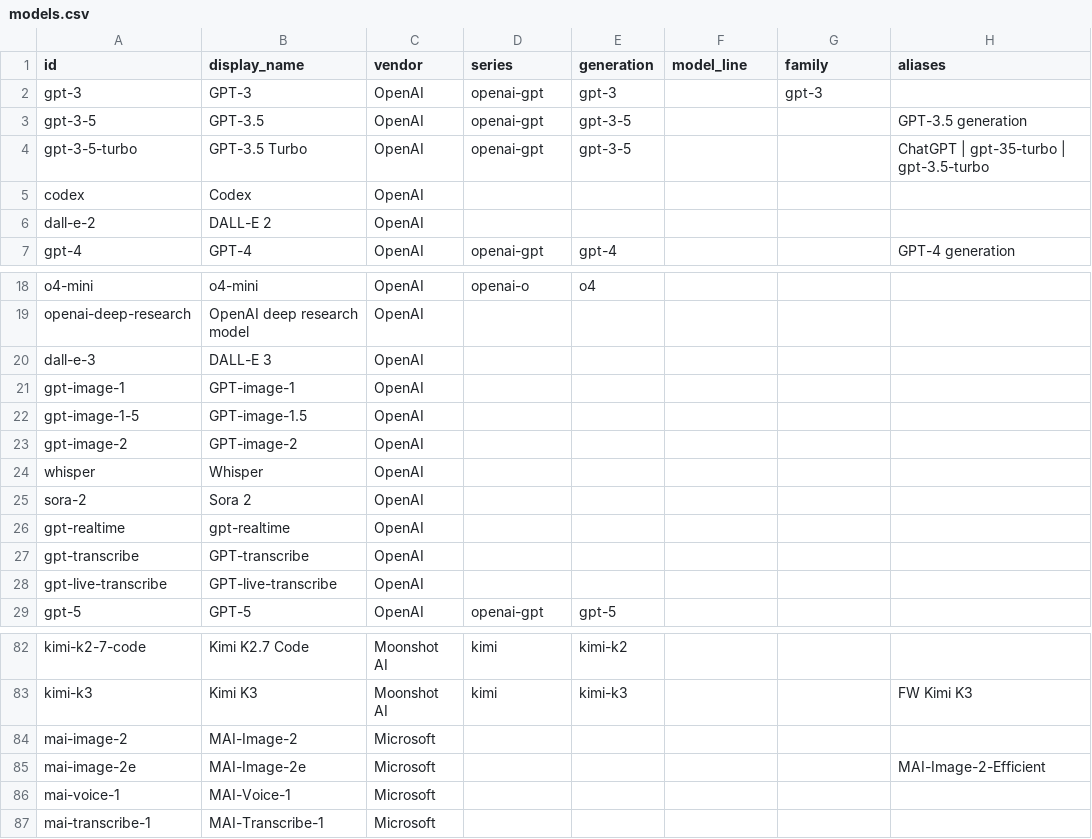
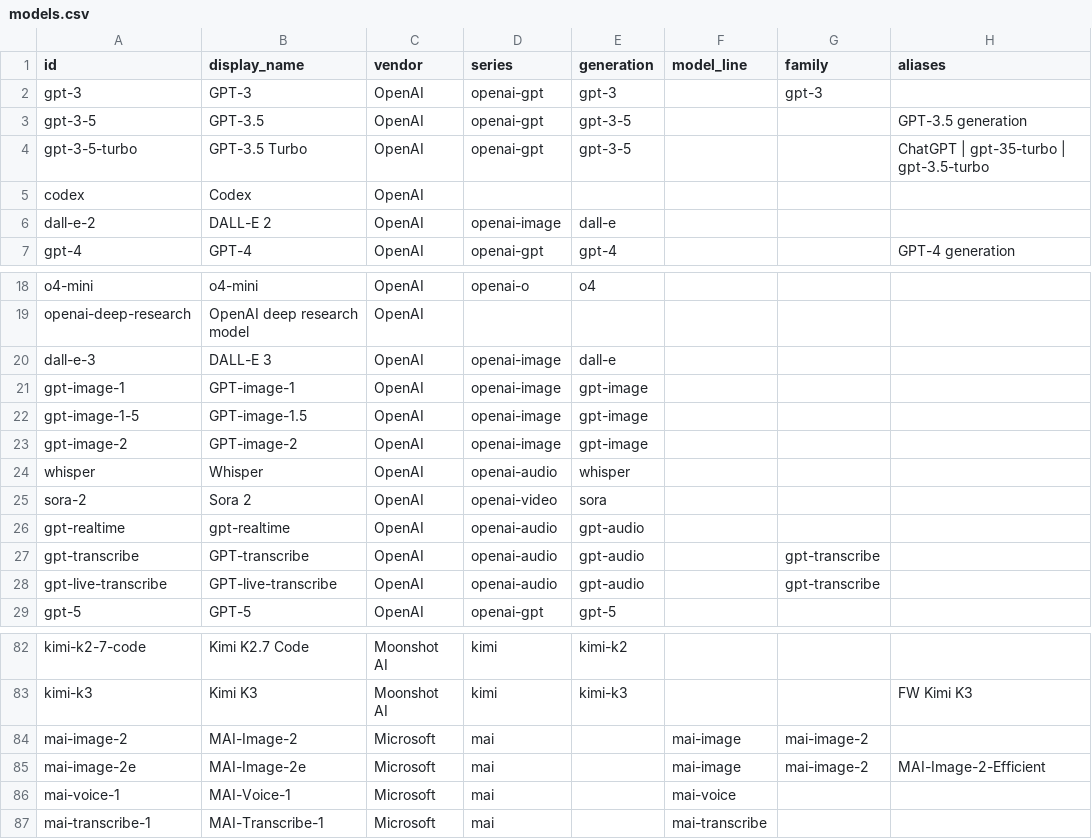
Before and after one commit to Bibbleq/frontier-model-tracker, a CSV file: generated/models.csv, drawn as a sheet; only a part is shown, gaps mark what is left out; the diff names each change by its address in the sheet, - before the commit and + after, or states it on an @@ line.

```diff
--- a/generated/models.csv
+++ b/generated/models.csv
-D6 (series): (empty)
+D6 (series): openai-image
-E6 (generation): (empty)
+E6 (generation): dall-e
-D20:D23 (series): (empty)
+D20:D23 (series): openai-image
-E20 (generation): (empty)
+E20 (generation): dall-e
-E21:E23 (generation): (empty)
+E21:E23 (generation): gpt-image
-D24 (series): (empty)
+D24 (series): openai-audio
-E24 (generation): (empty)
+E24 (generation): whisper
-D25 (series): (empty)
+D25 (series): openai-video
-E25 (generation): (empty)
+E25 (generation): sora
-D26:D28 (series): (empty)
+D26:D28 (series): openai-audio
-E26:E28 (generation): (empty)
+E26:E28 (generation): gpt-audio
-G27:G28 (family): (empty)
+G27:G28 (family): gpt-transcribe
-D84:D87 (series): (empty)
+D84:D87 (series): mai
-F84:F85 (model_line): (empty)
+F84:F85 (model_line): mai-image
-G84:G85 (family): (empty)
+G84:G85 (family): mai-image-2
-F86 (model_line): (empty)
+F86 (model_line): mai-voice
-F87 (model_line): (empty)
+F87 (model_line): mai-transcribe
```
Also changed, not shown: generated/generations.csv, generated/model-lines.csv, 8 other files.
